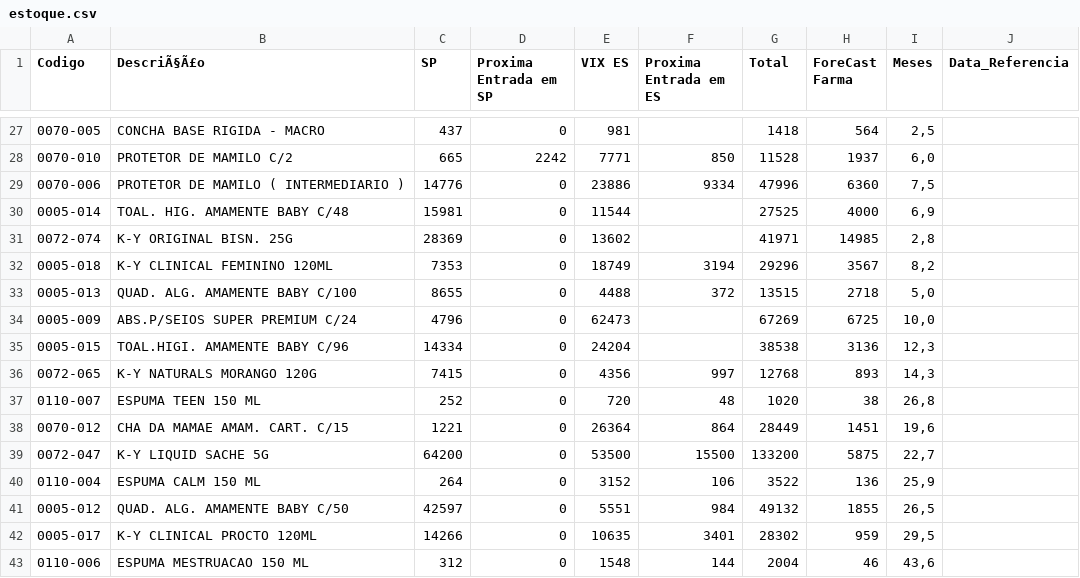
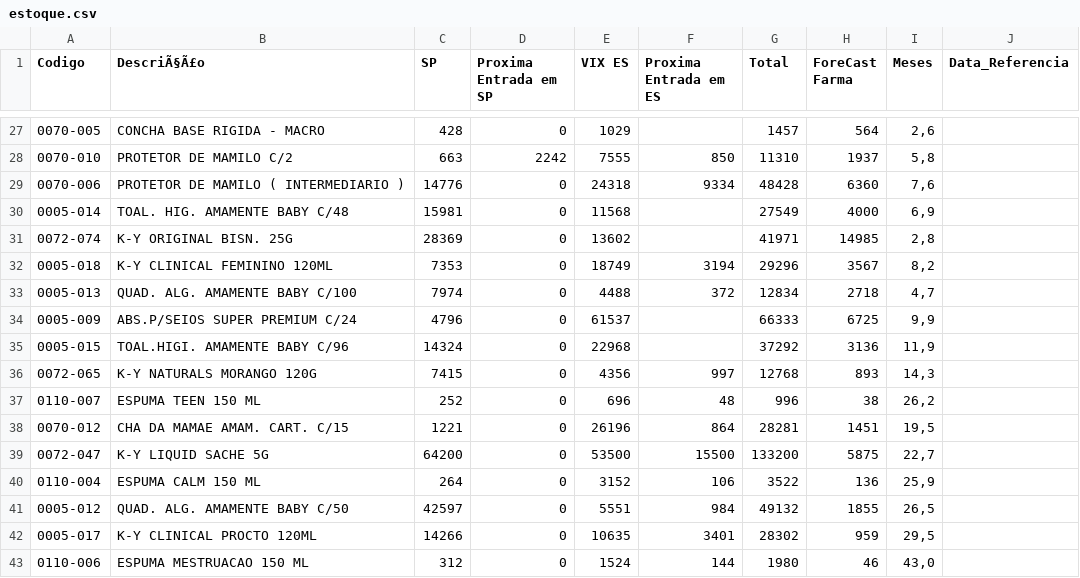
Before and after one commit to GabrielSalim7/Semina, a CSV file: estoque.csv, drawn as a sheet; only a part is shown, gaps mark what is left out; the diff covers the shown part only.

```diff
--- a/estoque.csv
+++ b/estoque.csv
@@ -27,13 +27,13 @@ Codigo,DescriÃ§Ã£o,SP,Proxima Entrada em SP,VIX ES,Proxima Entrada em ES,Tot
-0070-005,CONCHA BASE RIGIDA - MACRO,437,0,981,,1418,564,"2,5",
-0070-010,PROTETOR DE MAMILO C/2,665,2242,7771,850,11528,1937,"6,0",
-0070-006,PROTETOR DE MAMILO ( INTERMEDIARIO ),14776,0,23886,9334,47996,6360,"7,5",
-0005-014,TOAL. HIG. AMAMENTE BABY C/48,15981,0,11544,,27525,4000,"6,9",
+0070-005,CONCHA BASE RIGIDA - MACRO,428,0,1029,,1457,564,"2,6",
+0070-010,PROTETOR DE MAMILO C/2,663,2242,7555,850,11310,1937,"5,8",
+0070-006,PROTETOR DE MAMILO ( INTERMEDIARIO ),14776,0,24318,9334,48428,6360,"7,6",
+0005-014,TOAL. HIG. AMAMENTE BABY C/48,15981,0,11568,,27549,4000,"6,9",
 0072-074,K-Y ORIGINAL BISN. 25G,28369,0,13602,,41971,14985,"2,8",
 0005-018,K-Y CLINICAL FEMININO 120ML,7353,0,18749,3194,29296,3567,"8,2",
-0005-013,QUAD. ALG. AMAMENTE BABY C/100,8655,0,4488,372,13515,2718,"5,0",
-0005-009,ABS.P/SEIOS SUPER PREMIUM C/24,4796,0,62473,,67269,6725,"10,0",
-0005-015,TOAL.HIGI. AMAMENTE BABY C/96,14334,0,24204,,38538,3136,"12,3",
+0005-013,QUAD. ALG. AMAMENTE BABY C/100,7974,0,4488,372,12834,2718,"4,7",
+0005-009,ABS.P/SEIOS SUPER PREMIUM C/24,4796,0,61537,,66333,6725,"9,9",
+0005-015,TOAL.HIGI. AMAMENTE BABY C/96,14324,0,22968,,37292,3136,"11,9",
 0072-065,K-Y NATURALS MORANGO 120G,7415,0,4356,997,12768,893,"14,3",
-0110-007,ESPUMA TEEN 150 ML,252,0,720,48,1020,38,"26,8",
-0070-012,CHA DA MAMAE AMAM. CART. C/15,1221,0,26364,864,28449,1451,"19,6",
+0110-007,ESPUMA TEEN 150 ML,252,0,696,48,996,38,"26,2",
+0070-012,CHA DA MAMAE AMAM. CART. C/15,1221,0,26196,864,28281,1451,"19,5",
 0072-047,K-Y LIQUID SACHE 5G,64200,0,53500,15500,133200,5875,"22,7",
@@ -42,2 +42,2 @@ Codigo,DescriÃ§Ã£o,SP,Proxima Entrada em SP,VIX ES,Proxima Entrada em ES,Tot
 0005-017,K-Y CLINICAL PROCTO 120ML,14266,0,10635,3401,28302,959,"29,5",
-0110-006,ESPUMA MESTRUACAO 150 ML,312,0,1548,144,2004,46,"43,6",
+0110-006,ESPUMA MESTRUACAO 150 ML,312,0,1524,144,1980,46,"43,0",
```
Also changed, not shown: 65 edited cells elsewhere in this file.
